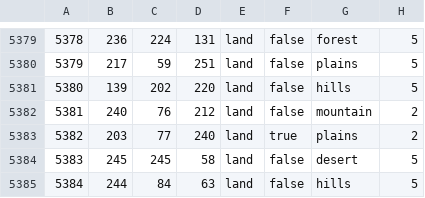
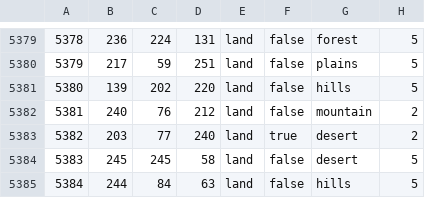
Before and after one commit to Hanntheccho/HOI4-Beyond-Earth, a CSV file: map/definition.csv, drawn as a sheet; only a part is shown, gaps mark what is left out.

```diff
--- a/map/definition.csv
+++ b/map/definition.csv
@@ -5382,3 +5382,3 @@
 5381;240;76;212;land;false;mountain;2
-5382;203;77;240;land;true;plains;2
+5382;203;77;240;land;true;desert;2
 5383;245;245;58;land;false;desert;5
```
Also changed, not shown: map/adjacencies.csv, 9 other files.
